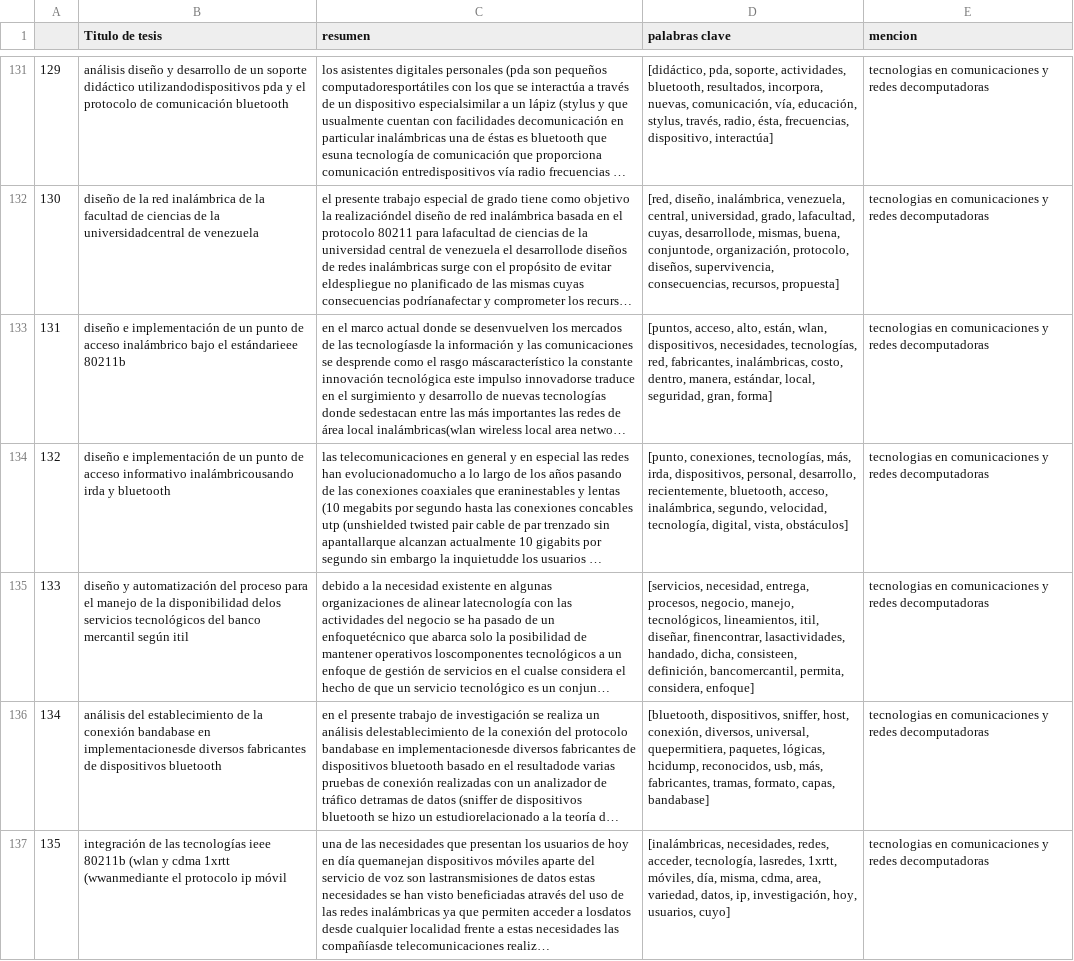
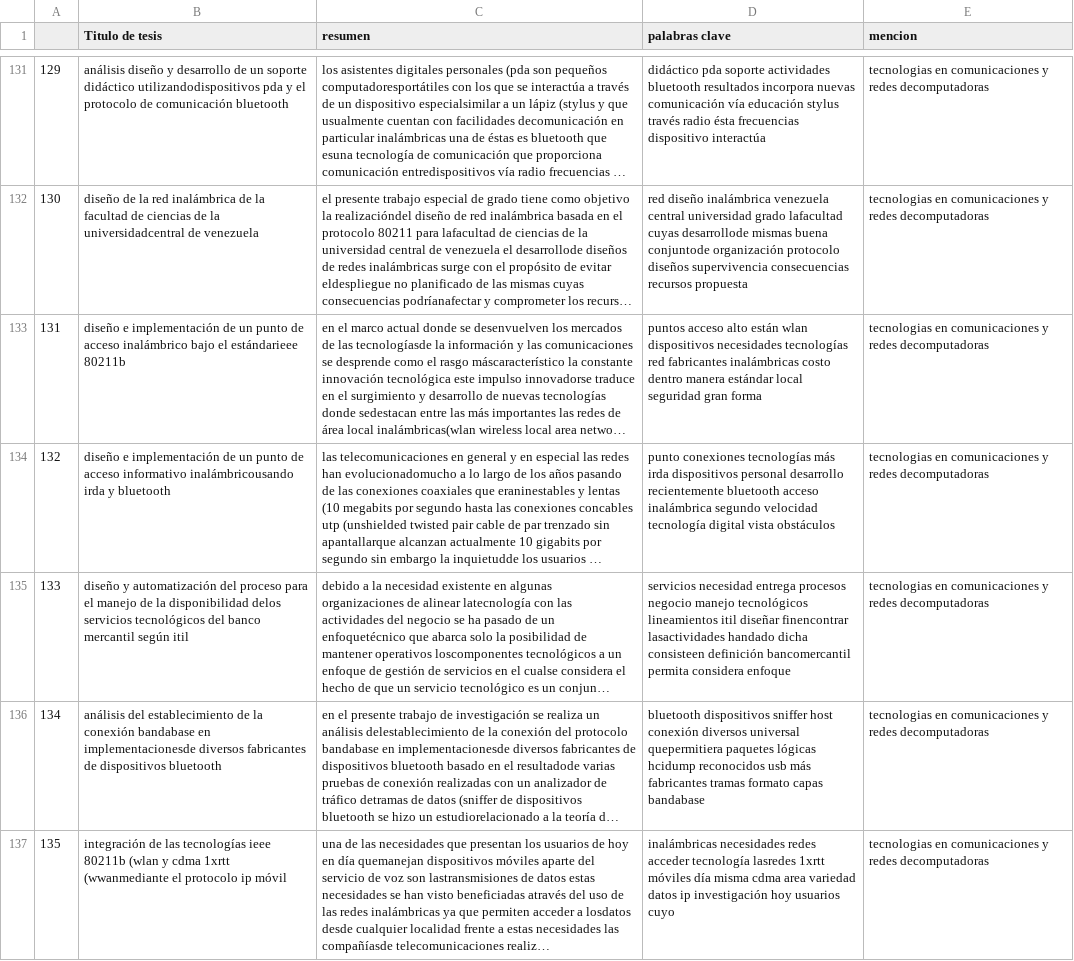
Before and after one commit to peterjuse/proyectoMineriaDeDatos, a CSV file: datos/salida.csv, drawn as a sheet; only a part is shown, gaps mark what is left out; long unchanged cells end in …; the diff covers the shown part only; the diff names each change by its address in the sheet, - before the commit and + after, or states it on an @@ line.

```diff
--- a/datos/salida.csv
+++ b/datos/salida.csv
-D131 (palabras clave): [didáctico, pda, soporte, actividades, bluetooth, resultados, incorpora, nuevas, comunicación, vía, educación, stylus, través, radio, ésta, frecuencias, dispositivo, interactúa]
+D131 (palabras clave): didáctico pda soporte actividades bluetooth resultados incorpora nuevas comunicación vía educación stylus través radio ésta frecuencias dispositivo interactúa
-D132 (palabras clave): [red, diseño, inalámbrica, venezuela, central, universidad, grado, lafacultad, cuyas, desarrollode, mismas, buena, conjuntode, organización, protocolo, diseños, supervivencia, consecuencias, recursos, propuesta]
+D132 (palabras clave): red diseño inalámbrica venezuela central universidad grado lafacultad cuyas desarrollode mismas buena conjuntode organización protocolo diseños supervivencia consecuencias recursos propuesta
-D133 (palabras clave): [puntos, acceso, alto, están, wlan, dispositivos, necesidades, tecnologías, red, fabricantes, inalámbricas, costo, dentro, manera, estándar, local, seguridad, gran, forma]
+D133 (palabras clave): puntos acceso alto están wlan dispositivos necesidades tecnologías red fabricantes inalámbricas costo dentro manera estándar local seguridad gran forma
-D134 (palabras clave): [punto, conexiones, tecnologías, más, irda, dispositivos, personal, desarrollo, recientemente, bluetooth, acceso, inalámbrica, segundo, velocidad, tecnología, digital, vista, obstáculos]
+D134 (palabras clave): punto conexiones tecnologías más irda dispositivos personal desarrollo recientemente bluetooth acceso inalámbrica segundo velocidad tecnología digital vista obstáculos
-D135 (palabras clave): [servicios, necesidad, entrega, procesos, negocio, manejo, tecnológicos, lineamientos, itil, diseñar, finencontrar, lasactividades, handado, dicha, consisteen, definición, bancomercantil, permita, considera, enfoque]
+D135 (palabras clave): servicios necesidad entrega procesos negocio manejo tecnológicos lineamientos itil diseñar finencontrar lasactividades handado dicha consisteen definición bancomercantil permita considera enfoque
-D136 (palabras clave): [bluetooth, dispositivos, sniffer, host, conexión, diversos, universal, quepermitiera, paquetes, lógicas, hcidump, reconocidos, usb, más, fabricantes, tramas, formato, capas, bandabase]
+D136 (palabras clave): bluetooth dispositivos sniffer host conexión diversos universal quepermitiera paquetes lógicas hcidump reconocidos usb más fabricantes tramas formato capas bandabase
-D137 (palabras clave): [inalámbricas, necesidades, redes, acceder, tecnología, lasredes, 1xrtt, móviles, día, misma, cdma, area, variedad, datos, ip, investigación, hoy, usuarios, cuyo]
+D137 (palabras clave): inalámbricas necesidades redes acceder tecnología lasredes 1xrtt móviles día misma cdma area variedad datos ip investigación hoy usuarios cuyo
```
Also changed, not shown: 167 edited cells elsewhere in this file, 3 other files.
